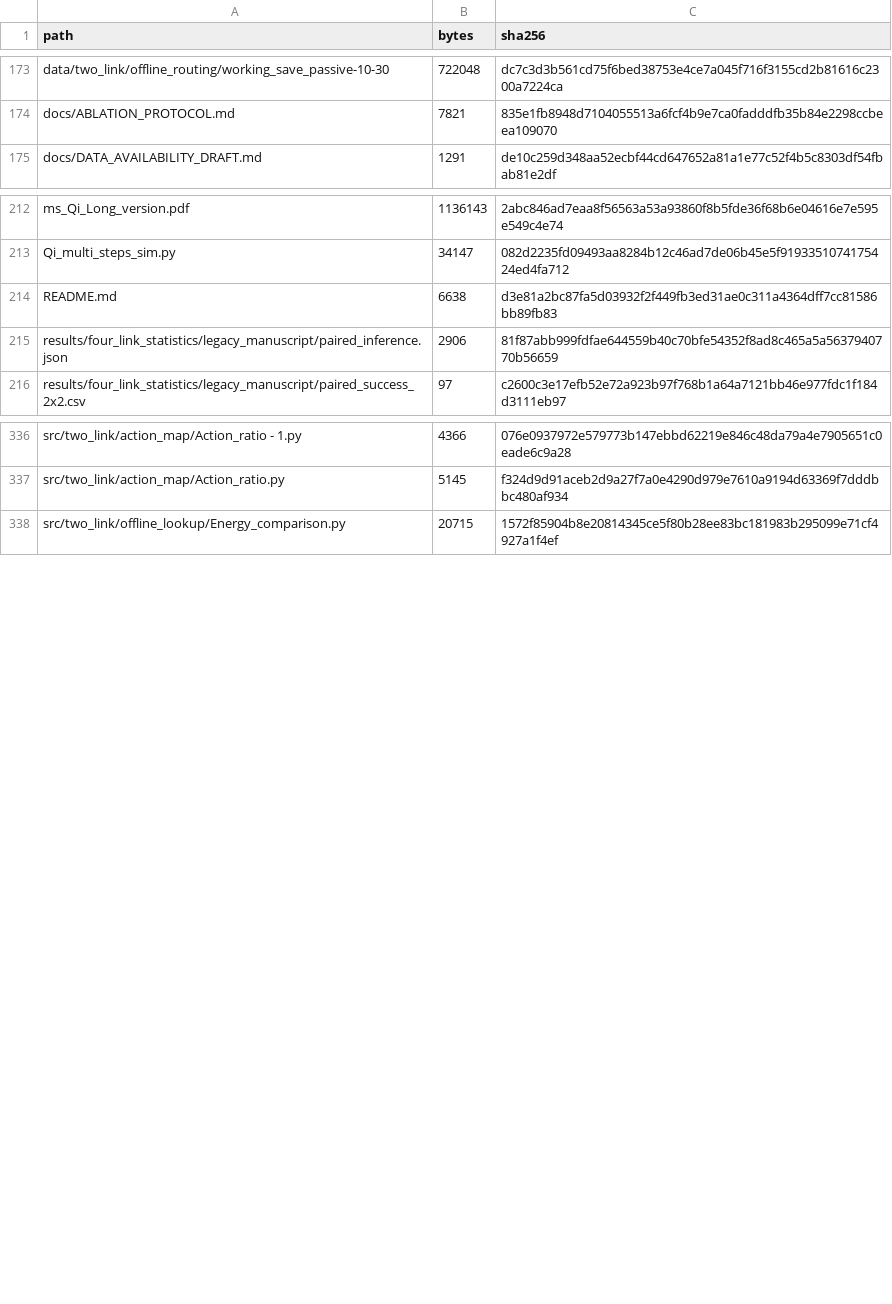
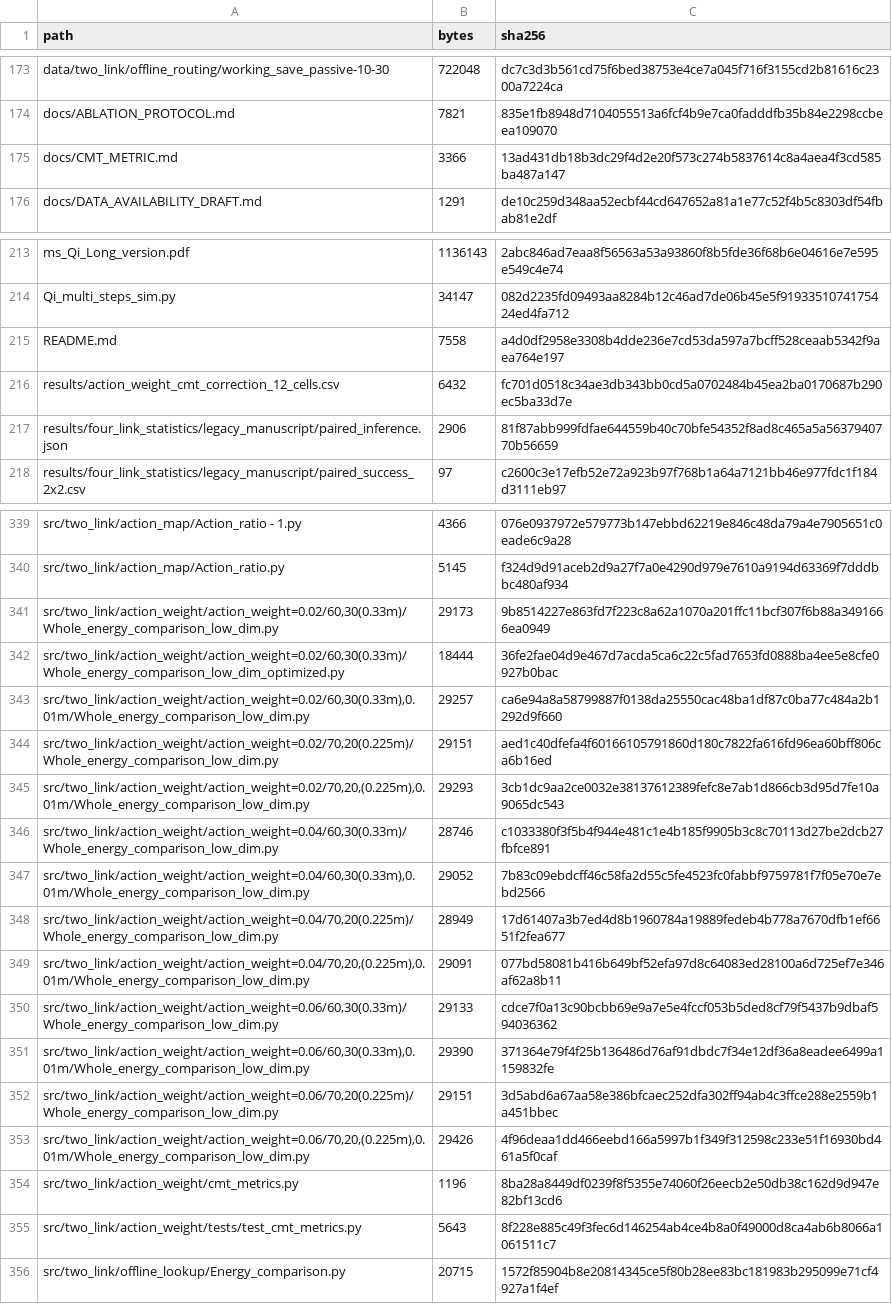
Before and after one commit to QTQT233/Sign-Constrained-Reinforcement-Learning-for-Energy-Efficient-Bipedal-Foot-Placement, a CSV file: MANIFEST.csv, drawn as a sheet; only a part is shown, gaps mark what is left out; the diff covers the shown part only.

```diff
--- a/MANIFEST.csv
+++ b/MANIFEST.csv
@@ -174,2 +174,3 @@ data/two_link/offline_routing/working_save_passive-10-30,722048,dc7c3d3b561cd75f
 docs/ABLATION_PROTOCOL.md,7821,835e1fb8948d7104055513a6fcf4b9e7ca0fadddfb35b84e2298ccbeea109070
+docs/CMT_METRIC.md,3366,13ad431db18b3dc29f4d2e20f573c274b5837614c8a4aea4f3cd585ba487a147
 docs/DATA_AVAILABILITY_DRAFT.md,1291,de10c259d348aa52ecbf44cd647652a81a1e77c52f4b5c8303df54fbab81e2df
@@ -213,3 +214,4 @@ ms_Qi_Long_version.pdf,1136143,2abc846ad7eaa8f56563a53a93860f8b5fde36f68b6e04616
 Qi_multi_steps_sim.py,34147,082d2235fd09493aa8284b12c46ad7de06b45e5f9193351074175424ed4fa712
-README.md,6638,d3e81a2bc87fa5d03932f2f449fb3ed31ae0c311a4364dff7cc81586bb89fb83
+README.md,7558,a4d0df2958e3308b4dde236e7cd53da597a7bcff528ceaab5342f9aea764e197
+results/action_weight_cmt_correction_12_cells.csv,6432,fc701d0518c34ae3db343bb0cd5a0702484b45ea2ba0170687b290ec5ba33d7e
 results/four_link_statistics/legacy_manuscript/paired_inference.json,2906,81f87abb999fdfae644559b40c70bfe54352f8ad8c465a5a5637940770b56659
@@ -337,2 +340,17 @@ src/two_link/action_map/Action_ratio - 1.py,4366,076e0937972e579773b147ebbd62219
 src/two_link/action_map/Action_ratio.py,5145,f324d9d91aceb2d9a27f7a0e4290d979e7610a9194d63369f7dddbbc480af934
+"src/two_link/action_weight/action_weight=0.02/60,30(0.33m)/Whole_energy_comparison_low_dim.py",29173,9b8514227e863fd7f223c8a62a1070a201ffc11bcf307f6b88a3491666ea0949
+"src/two_link/action_weight/action_weight=0.02/60,30(0.33m)/Whole_energy_comparison_low_dim_optimized.py",18444,36fe2fae04d9e467d7acda5ca6c22c5fad7653fd0888ba4ee5e8cfe0927b0bac
+"src/two_link/action_weight/action_weight=0.02/60,30(0.33m),0.01m/Whole_energy_comparison_low_dim.py",29257,ca6e94a8a58799887f0138da25550cac48ba1df87c0ba77c484a2b1292d9f660
+"src/two_link/action_weight/action_weight=0.02/70,20(0.225m)/Whole_energy_comparison_low_dim.py",29151,aed1c40dfefa4f60166105791860d180c7822fa616fd96ea60bff806ca6b16ed
+"src/two_link/action_weight/action_weight=0.02/70,20,(0.225m),0.01m/Whole_energy_comparison_low_dim.py",29293,3cb1dc9aa2ce0032e38137612389fefc8e7ab1d866cb3d95d7fe10a9065dc543
+"src/two_link/action_weight/action_weight=0.04/60,30(0.33m)/Whole_energy_comparison_low_dim.py",28746,c1033380f3f5b4f944e481c1e4b185f9905b3c8c70113d27be2dcb27fbfce891
+"src/two_link/action_weight/action_weight=0.04/60,30(0.33m),0.01m/Whole_energy_comparison_low_dim.py",29052,7b83c09ebdcff46c58fa2d55c5fe4523fc0fabbf9759781f7f05e70e7ebd2566
+"src/two_link/action_weight/action_weight=0.04/70,20(0.225m)/Whole_energy_comparison_low_dim.py",28949,17d61407a3b7ed4d8b1960784a19889fedeb4b778a7670dfb1ef6651f2fea677
+"src/two_link/action_weight/action_weight=0.04/70,20,(0.225m),0.01m/Whole_energy_comparison_low_dim.py",29091,077bd58081b416b649bf52efa97d8c64083ed28100a6d725ef7e346af62a8b11
+"src/two_link/action_weight/action_weight=0.06/60,30(0.33m)/Whole_energy_comparison_low_dim.py",29133,cdce7f0a13c90bcbb69e9a7e5e4fccf053b5ded8cf79f5437b9dbaf594036362
+"src/two_link/action_weight/action_weight=0.06/60,30(0.33m),0.01m/Whole_energy_comparison_low_dim.py",29390,371364e79f4f25b136486d76af91dbdc7f34e12df36a8eadee6499a1159832fe
+"src/two_link/action_weight/action_weight=0.06/70,20(0.225m)/Whole_energy_comparison_low_dim.py",29151,3d5abd6a67aa58e386bfcaec252dfa302ff94ab4c3ffce288e2559b1a451bbec
+"src/two_link/action_weight/action_weight=0.06/70,20,(0.225m),0.01m/Whole_energy_comparison_low_dim.py",29426,4f96deaa1dd466eebd166a5997b1f349f312598c233e51f16930bd461a5f0caf
+src/two_link/action_weight/cmt_metrics.py,1196,8ba28a8449df0239f8f5355e74060f26eecb2e50db38c162d9d947e82bf13cd6
+src/two_link/action_weight/tests/test_cmt_metrics.py,5643,8f228e885c49f3fec6d146254ab4ce4b8a0f49000d8ca4ab6b8066a1061511c7
 src/two_link/offline_lookup/Energy_comparison.py,20715,1572f85904b8e20814345ce5f80b28ee83bc181983b295099e71cf4927a1f4ef
```
Also changed, not shown: 1 added row elsewhere in this file, 20 other files.
